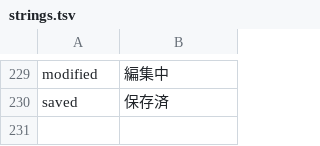
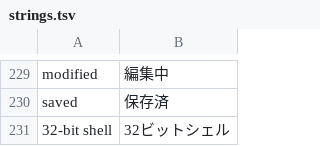
Before and after one commit to kumakumapon/MS-DOS, a TSV file: tools/kgui32/ui/strings.tsv, drawn as a sheet; only a part is shown, gaps mark what is left out; the diff names each change by its address in the sheet, - before the commit and + after, or states it on an @@ line.

Commit message:
Expose protected shell in the launcher and publish real console input progress

```diff
--- a/tools/kgui32/ui/strings.tsv
+++ b/tools/kgui32/ui/strings.tsv
+row 231: 32-bit shell | 32ビットシェル
```
Also changed, not shown: 6 other files.
